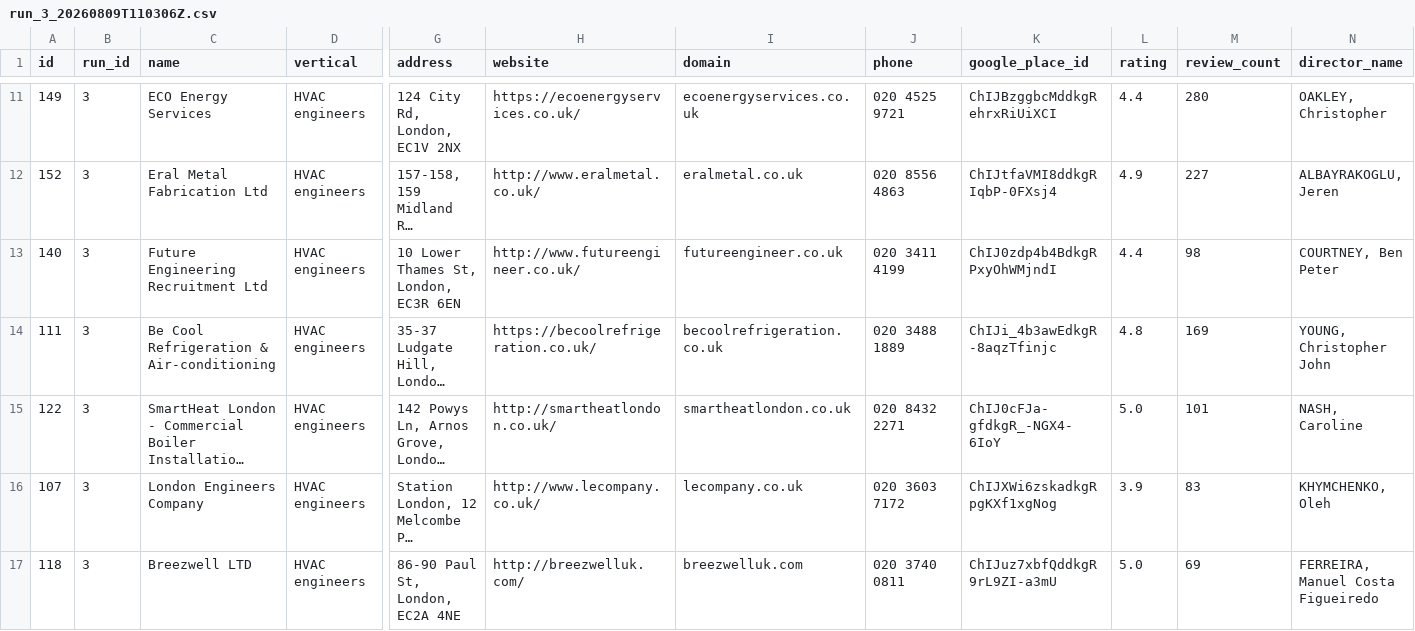
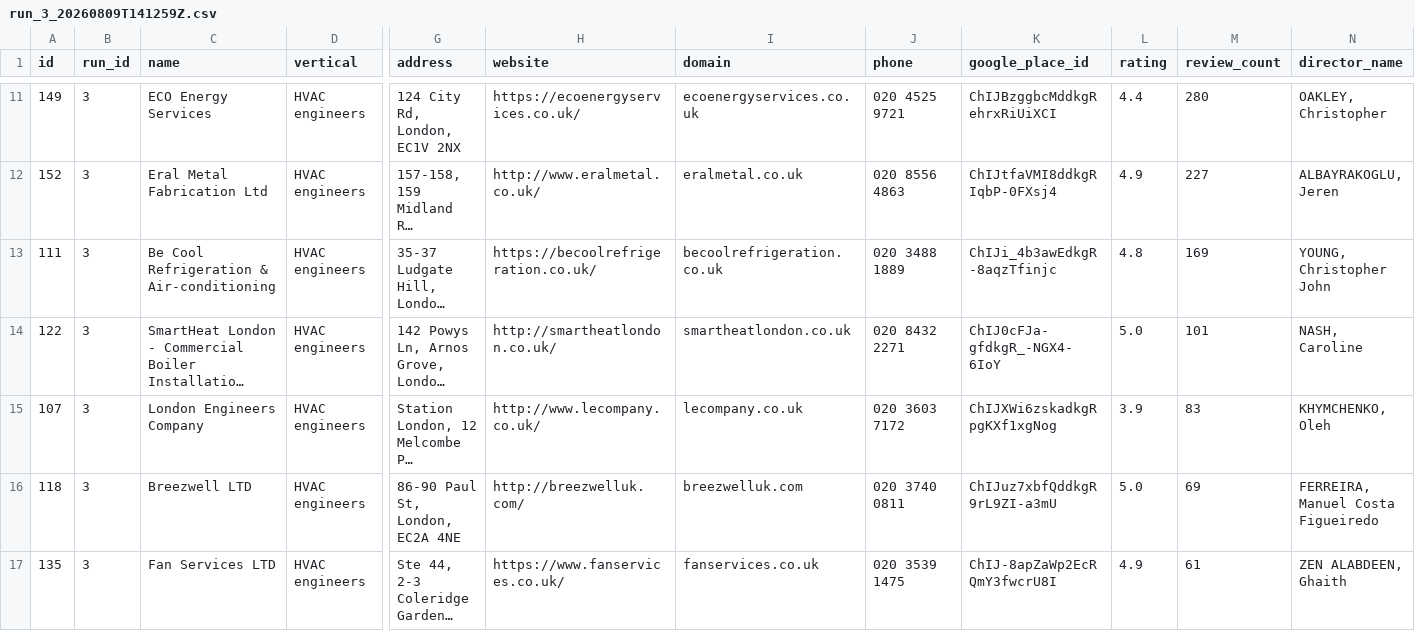
Before and after one commit to Nipstar/jv-prospecting, a CSV file: exports/runs/run_3_20260809T141259Z.csv (was exports/runs/run_3_20260809T110306Z.csv), drawn as a sheet; only a part is shown, gaps mark what is left out; the shorter side is filled out with more unchanged rows; long unchanged cells end in …; rows hold the shown columns only; the diff names each change by its address in the sheet, - before the commit and + after, or states it on an @@ line.

Commit message:
Remove mismatched recruitment agency from run #3; add bathroom Essex run #7
Run #3 (HVAC London): removed "Future Engineering Recruitment Ltd" — a
recruitment agency wrongly caught by the HVAC search term, carrying a
pain-flagged review that didn't belong in this dataset. 48 -> 47 qualified.

Run #7 (bathroom renovation, Essex): first live run to actually exercise
Google Places as primary discovery (no fallback triggered, confirmed via
log). 48 discovered, 33 qualified, all Priority B, no pain-flagged
reviews. 33 Google ad-checks resolved via async collect. $0.14 spend.

```diff
--- a/exports/runs/run_3_20260809T110306Z.csv
+++ b/exports/runs/run_3_20260809T141259Z.csv
-row 13: 140 | 3 | Future Engineering Recruitment Ltd | HVAC engineers | 10 Lower Thames St, London, EC3R 6EN | http://www.futureengineer.co.uk/ | futureengineer.co.uk | 020 3411 4199 | ChIJ0zdp4b4BdkgRPxyOhWMjndI | 4.4 | 98 | COURTNEY, Ben Peter
```
Also changed, not shown: 4 other files.
